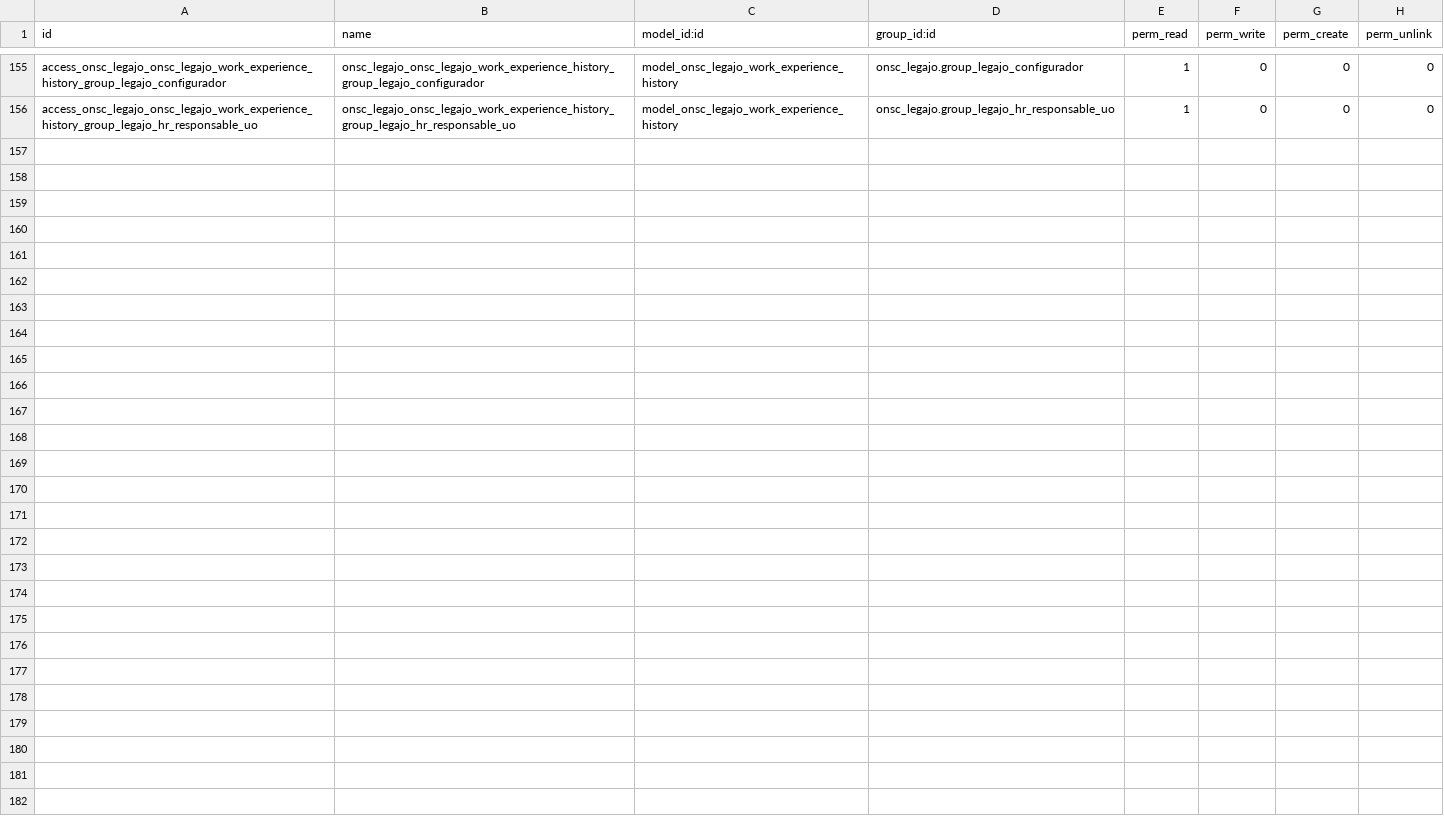
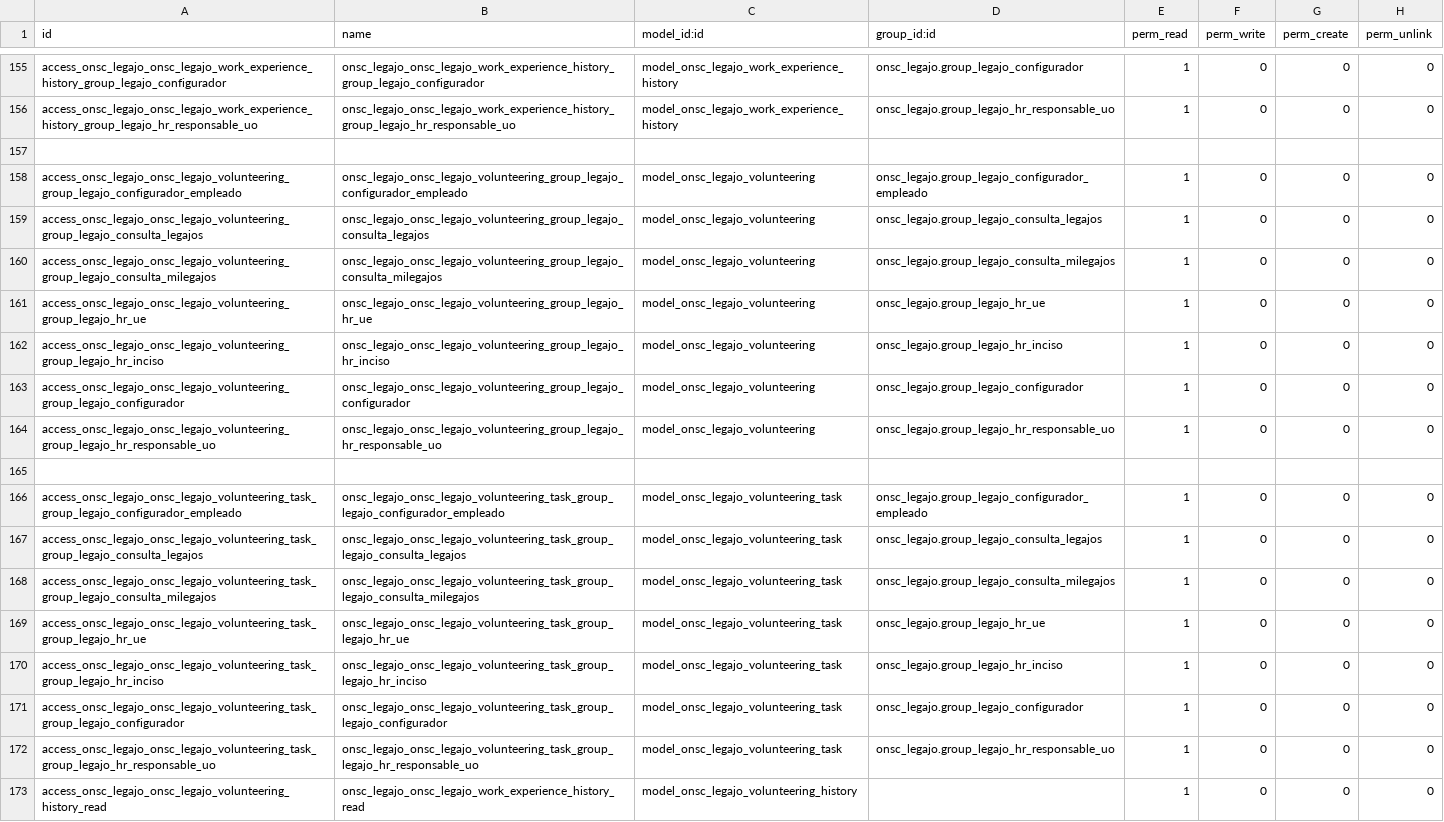
Before and after one commit to AtelUruguay/ONSC, a CSV file: onsc_cv_digital_legajo/security/ir.model.access.csv, drawn as a sheet; only a part is shown, gaps mark what is left out; the diff names each change by its address in the sheet, - before the commit and + after, or states it on an @@ line.

```diff
--- a/onsc_cv_digital_legajo/security/ir.model.access.csv
+++ b/onsc_cv_digital_legajo/security/ir.model.access.csv
+row 157: (empty)
+row 158: access_onsc_legajo_onsc_legajo_volunteering_group_legajo_configurador_empleado | onsc_legajo_onsc_legajo_volunteering_group_legajo_configurador_empleado | model_onsc_legajo_volunteering | onsc_legajo.group_legajo_configurador_empleado | 1 | 0 | 0 | 0
+row 159: access_onsc_legajo_onsc_legajo_volunteering_group_legajo_consulta_legajos | onsc_legajo_onsc_legajo_volunteering_group_legajo_consulta_legajos | model_onsc_legajo_volunteering | onsc_legajo.group_legajo_consulta_legajos | 1 | 0 | 0 | 0
+row 160: access_onsc_legajo_onsc_legajo_volunteering_group_legajo_consulta_milegajos | onsc_legajo_onsc_legajo_volunteering_group_legajo_consulta_milegajos | model_onsc_legajo_volunteering | onsc_legajo.group_legajo_consulta_milegajos | 1 | 0 | 0 | 0
+row 161: access_onsc_legajo_onsc_legajo_volunteering_group_legajo_hr_ue | onsc_legajo_onsc_legajo_volunteering_group_legajo_hr_ue | model_onsc_legajo_volunteering | onsc_legajo.group_legajo_hr_ue | 1 | 0 | 0 | 0
+row 162: access_onsc_legajo_onsc_legajo_volunteering_group_legajo_hr_inciso | onsc_legajo_onsc_legajo_volunteering_group_legajo_hr_inciso | model_onsc_legajo_volunteering | onsc_legajo.group_legajo_hr_inciso | 1 | 0 | 0 | 0
+row 163: access_onsc_legajo_onsc_legajo_volunteering_group_legajo_configurador | onsc_legajo_onsc_legajo_volunteering_group_legajo_configurador | model_onsc_legajo_volunteering | onsc_legajo.group_legajo_configurador | 1 | 0 | 0 | 0
+row 164: access_onsc_legajo_onsc_legajo_volunteering_group_legajo_hr_responsable_uo | onsc_legajo_onsc_legajo_volunteering_group_legajo_hr_responsable_uo | model_onsc_legajo_volunteering | onsc_legajo.group_legajo_hr_responsable_uo | 1 | 0 | 0 | 0
+row 165: (empty)
+row 166: access_onsc_legajo_onsc_legajo_volunteering_task_group_legajo_configurador_empleado | onsc_legajo_onsc_legajo_volunteering_task_group_legajo_configurador_empleado | model_onsc_legajo_volunteering_task | onsc_legajo.group_legajo_configurador_empleado | 1 | 0 | 0 | 0
+row 167: access_onsc_legajo_onsc_legajo_volunteering_task_group_legajo_consulta_legajos | onsc_legajo_onsc_legajo_volunteering_task_group_legajo_consulta_legajos | model_onsc_legajo_volunteering_task | onsc_legajo.group_legajo_consulta_legajos | 1 | 0 | 0 | 0
+row 168: access_onsc_legajo_onsc_legajo_volunteering_task_group_legajo_consulta_milegajos | onsc_legajo_onsc_legajo_volunteering_task_group_legajo_consulta_milegajos | model_onsc_legajo_volunteering_task | onsc_legajo.group_legajo_consulta_milegajos | 1 | 0 | 0 | 0
+row 169: access_onsc_legajo_onsc_legajo_volunteering_task_group_legajo_hr_ue | onsc_legajo_onsc_legajo_volunteering_task_group_legajo_hr_ue | model_onsc_legajo_volunteering_task | onsc_legajo.group_legajo_hr_ue | 1 | 0 | 0 | 0
+row 170: access_onsc_legajo_onsc_legajo_volunteering_task_group_legajo_hr_inciso | onsc_legajo_onsc_legajo_volunteering_task_group_legajo_hr_inciso | model_onsc_legajo_volunteering_task | onsc_legajo.group_legajo_hr_inciso | 1 | 0 | 0 | 0
+row 171: access_onsc_legajo_onsc_legajo_volunteering_task_group_legajo_configurador | onsc_legajo_onsc_legajo_volunteering_task_group_legajo_configurador | model_onsc_legajo_volunteering_task | onsc_legajo.group_legajo_configurador | 1 | 0 | 0 | 0
+row 172: access_onsc_legajo_onsc_legajo_volunteering_task_group_legajo_hr_responsable_uo | onsc_legajo_onsc_legajo_volunteering_task_group_legajo_hr_responsable_uo | model_onsc_legajo_volunteering_task | onsc_legajo.group_legajo_hr_responsable_uo | 1 | 0 | 0 | 0
+row 173: access_onsc_legajo_onsc_legajo_volunteering_history_read | onsc_legajo_onsc_legajo_work_experience_history_read | model_onsc_legajo_volunteering_history |  | 1 | 0 | 0 | 0
```
Also changed, not shown: 9 other files.
